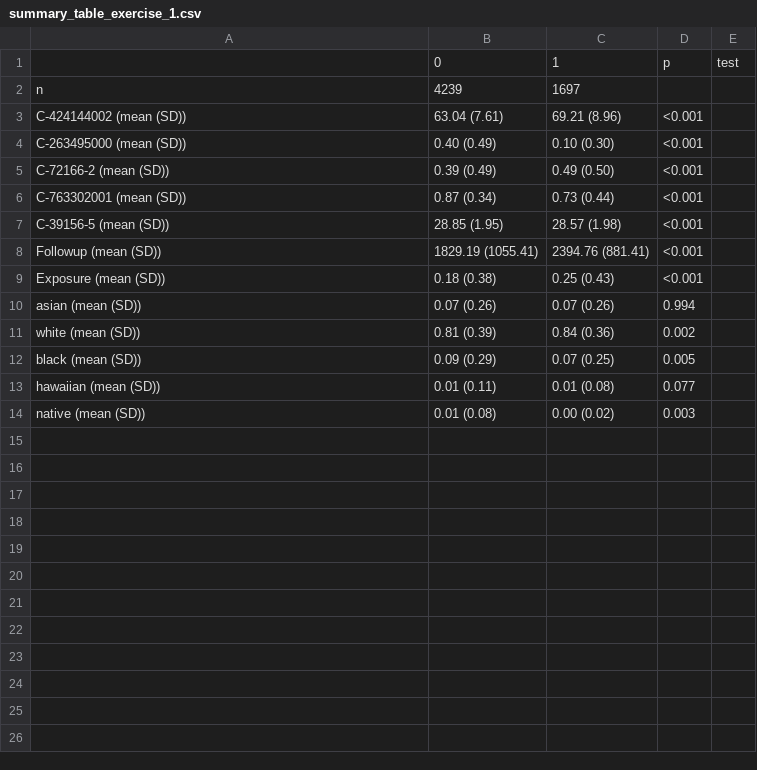
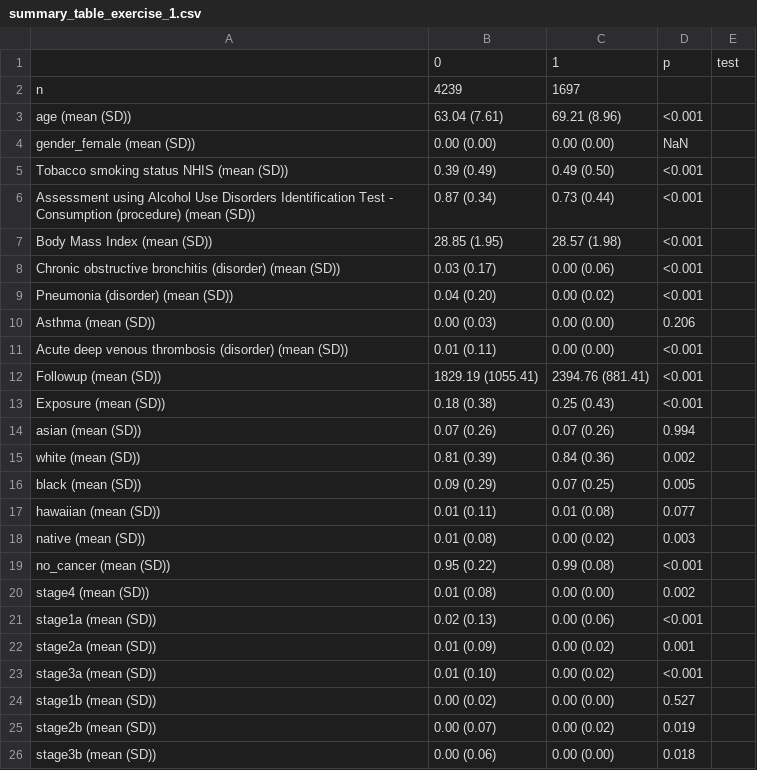
Before and after one commit to gerard-ompad/Artificial_intelligence_and_Big_Data_for_Pharmacoepidemiology, a CSV file: summary_table_exercise_1.csv, drawn as a sheet.

Commit message:
Revisions to Answers in exercise 1

```diff
--- a/summary_table_exercise_1.csv
+++ b/summary_table_exercise_1.csv
@@ -2,7 +2,11 @@
 "n","4239","1697","",""
-"C-424144002 (mean (SD))","63.04 (7.61)","69.21 (8.96)","<0.001",""
-"C-263495000 (mean (SD))","0.40 (0.49)","0.10 (0.30)","<0.001",""
-"C-72166-2 (mean (SD))","0.39 (0.49)","0.49 (0.50)","<0.001",""
-"C-763302001 (mean (SD))","0.87 (0.34)","0.73 (0.44)","<0.001",""
-"C-39156-5 (mean (SD))","28.85 (1.95)","28.57 (1.98)","<0.001",""
+"age (mean (SD))","63.04 (7.61)","69.21 (8.96)","<0.001",""
+"gender_female (mean (SD))","0.00 (0.00)","0.00 (0.00)","NaN",""
+"Tobacco smoking status NHIS (mean (SD))","0.39 (0.49)","0.49 (0.50)","<0.001",""
+"Assessment using Alcohol Use Disorders Identification Test - Consumption (procedure) (mean (SD))","0.87 (0.34)","0.73 (0.44)","<0.001",""
+"Body Mass Index (mean (SD))","28.85 (1.95)","28.57 (1.98)","<0.001",""
+"Chronic obstructive bronchitis (disorder) (mean (SD))","0.03 (0.17)","0.00 (0.06)","<0.001",""
+"Pneumonia (disorder) (mean (SD))","0.04 (0.20)","0.00 (0.02)","<0.001",""
+"Asthma (mean (SD))","0.00 (0.03)","0.00 (0.00)","0.206",""
+"Acute deep venous thrombosis (disorder) (mean (SD))","0.01 (0.11)","0.00 (0.00)","<0.001",""
 "Followup (mean (SD))","1829.19 (1055.41)","2394.76 (881.41)","<0.001",""
@@ -14 +18,9 @@
 "native (mean (SD))","0.01 (0.08)","0.00 (0.02)","0.003",""
+"no_cancer (mean (SD))","0.95 (0.22)","0.99 (0.08)","<0.001",""
+"stage4 (mean (SD))","0.01 (0.08)","0.00 (0.00)","0.002",""
+"stage1a (mean (SD))","0.02 (0.13)","0.00 (0.06)","<0.001",""
+"stage2a (mean (SD))","0.01 (0.09)","0.00 (0.02)","0.001",""
+"stage3a (mean (SD))","0.01 (0.10)","0.00 (0.02)","<0.001",""
+"stage1b (mean (SD))","0.00 (0.02)","0.00 (0.00)","0.527",""
+"stage2b (mean (SD))","0.00 (0.07)","0.00 (0.02)","0.019",""
+"stage3b (mean (SD))","0.00 (0.06)","0.00 (0.00)","0.018",""
```
Also changed, not shown: 8 other files.
